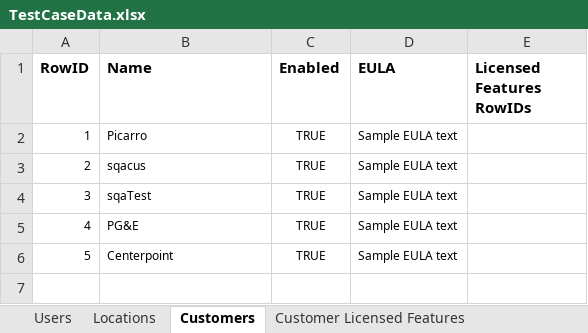
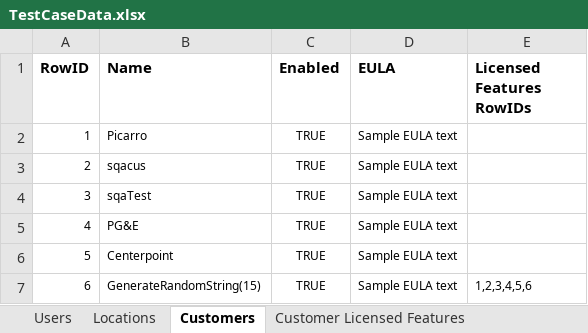
Before and after one commit to SXiang/JUnitWebTest, an Excel workbook: selenium-wd/data/TestCaseData.xlsx, sheet Customers, drawn as a sheet; values as stored, in another font and other column widths than the file's, no borders; the diff names each change by its address in the sheet, - before the commit and + after, or states it on an @@ line.

Commit message:
test cases cleaned up + added customer page action methods

```diff
--- a/selenium-wd/data/TestCaseData.xlsx (sheet Customers)
+++ b/selenium-wd/data/TestCaseData.xlsx (sheet Customers)
+row 7: 6 | GenerateRandomString(15) | TRUE | Sample EULA text | 1,2,3,4,5,6
```
Also changed, not shown: sheet Compliance Report Test Data, sheet Report Views Data, 6 other files.
